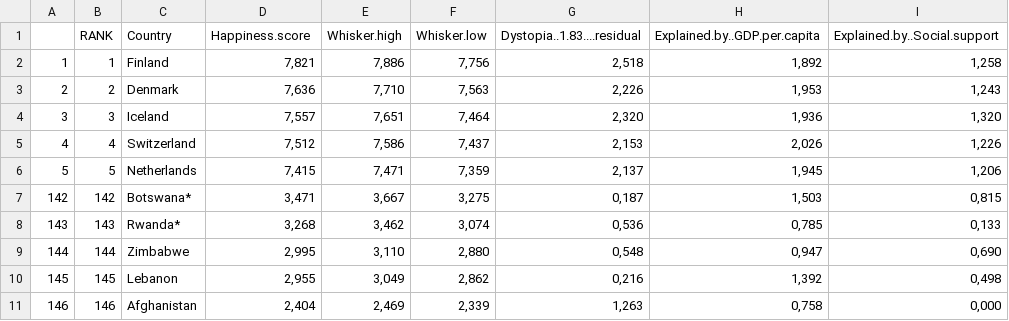
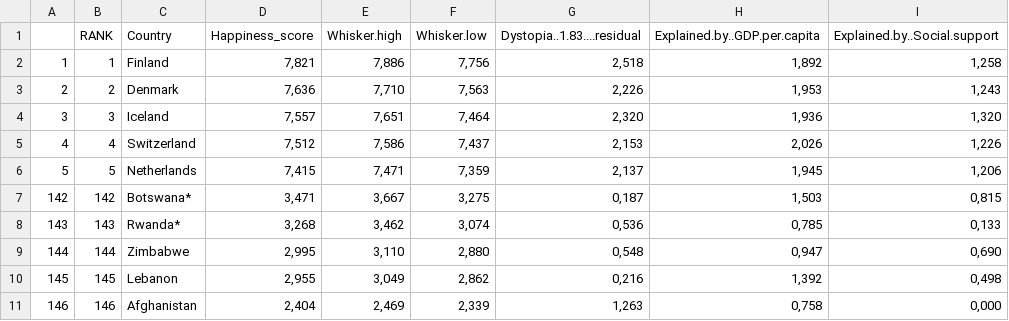
Before and after one commit to 2311ajay/FIT3179-Vega-Lite, a CSV file: data/Top and bottom 5 countries.csv, drawn as a sheet; only a part is shown; the diff names each change by its address in the sheet, - before the commit and + after, or states it on an @@ line.

Commit message:
Update Top and bottom 5 countries.csv

```diff
--- a/data/Top and bottom 5 countries.csv
+++ b/data/Top and bottom 5 countries.csv
-D1: Happiness.score
+D1: Happiness_score
```
